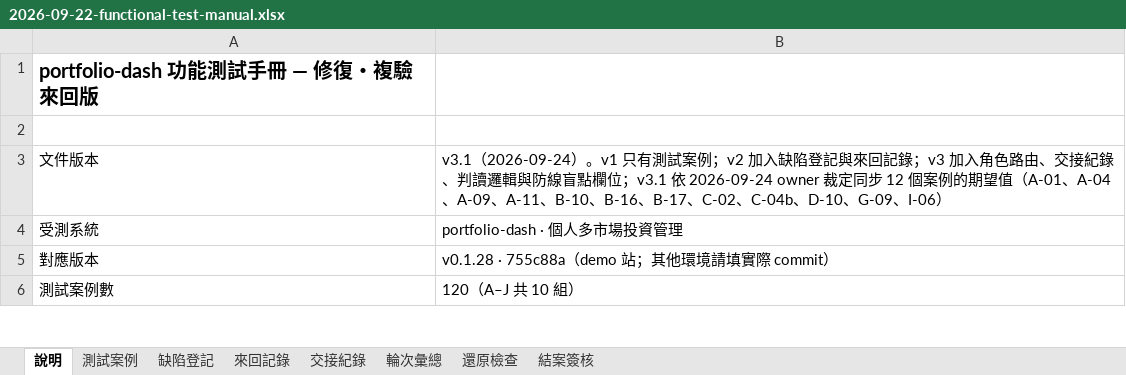
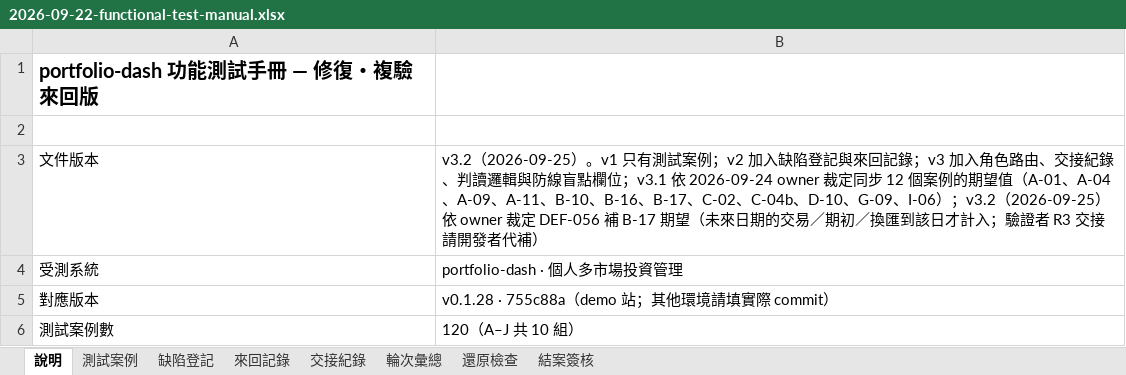
Before and after one commit to hefenglim/invest-portfolio, an Excel workbook: docs/audit/2026-09-22-functional-test-manual.xlsx, sheet 說明, drawn as a sheet; only a part is shown; values as stored, in another font and other column widths than the file's, no borders; the diff names each change by its address in the sheet, - before the commit and + after, or states it on an @@ line.

```diff
--- a/docs/audit/2026-09-22-functional-test-manual.xlsx (sheet 說明)
+++ b/docs/audit/2026-09-22-functional-test-manual.xlsx (sheet 說明)
-B3: v3.1（2026-09-24）。v1 只有測試案例；v2 加入缺陷登記與來回記錄；v3 加入角色路由、交接紀錄、判讀邏輯與防線盲點欄位；v3.1 依 2026-09-24 owner 裁定同步 12 個案例的期望值（A-01、A-04、A-09、A-11、B-10、B-16、B-17、C-02、C-04b、D-10、G-09、I-06）
+B3: v3.2（2026-09-25）。v1 只有測試案例；v2 加入缺陷登記與來回記錄；v3 加入角色路由、交接紀錄、判讀邏輯與防線盲點欄位；v3.1 依 2026-09-24 owner 裁定同步 12 個案例的期望值（A-01、A-04、A-09、A-11、B-10、B-16、B-17、C-02、C-04b、D-10、G-09、I-06）；v3.2（2026-09-25）依 owner 裁定 DEF-056 補 B-17 期望（未來日期的交易／期初／換匯到該日才計入；驗證者 R3 交接請開發者代補）
```
Also changed, not shown: sheet 來回記錄, sheet 缺陷登記, sheet 交接紀錄, sheet 測試案例, 1 other file.
